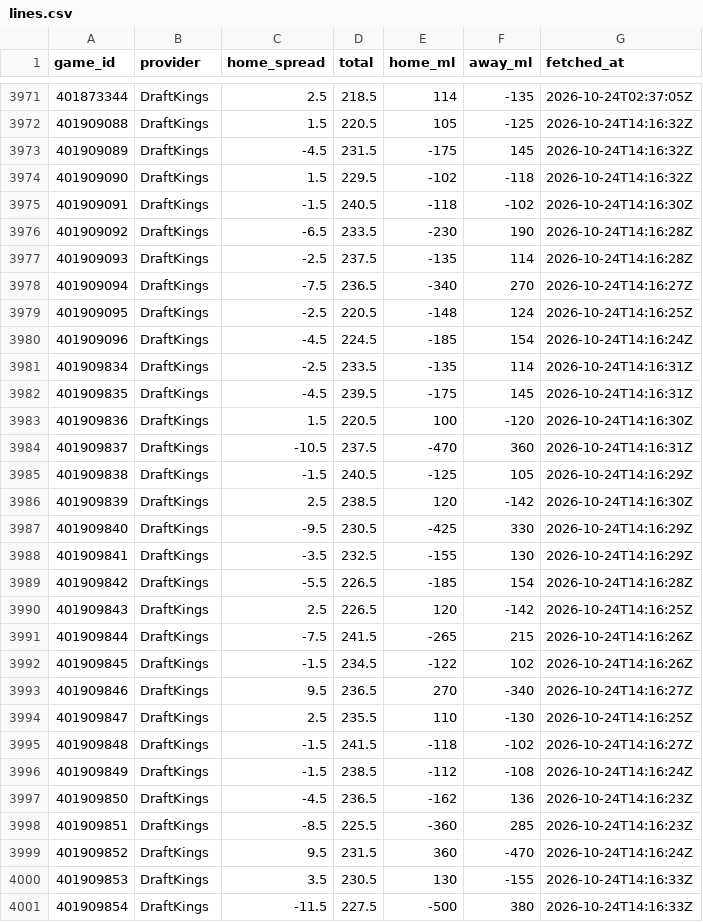
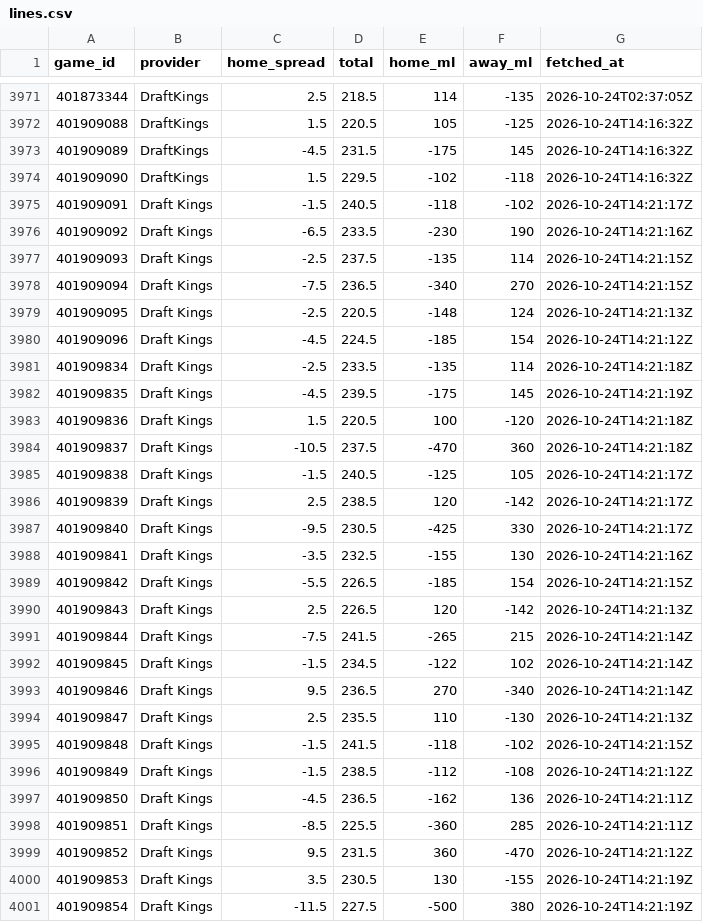
Before and after one commit to sammoldenhauer-ops/NBA-Model, a CSV file: pipeline/cache/lines.csv, drawn as a sheet; only a part is shown, gaps mark what is left out; the diff covers the shown part only.

```diff
--- a/pipeline/cache/lines.csv
+++ b/pipeline/cache/lines.csv
@@ -3974,28 +3974,28 @@
 "401909090","DraftKings",1.5,229.5,-102,-118,"2026-10-24T14:16:32Z"
-"401909091","DraftKings",-1.5,240.5,-118,-102,"2026-10-24T14:16:30Z"
-"401909092","DraftKings",-6.5,233.5,-230,190,"2026-10-24T14:16:28Z"
-"401909093","DraftKings",-2.5,237.5,-135,114,"2026-10-24T14:16:28Z"
-"401909094","DraftKings",-7.5,236.5,-340,270,"2026-10-24T14:16:27Z"
-"401909095","DraftKings",-2.5,220.5,-148,124,"2026-10-24T14:16:25Z"
-"401909096","DraftKings",-4.5,224.5,-185,154,"2026-10-24T14:16:24Z"
-"401909834","DraftKings",-2.5,233.5,-135,114,"2026-10-24T14:16:31Z"
-"401909835","DraftKings",-4.5,239.5,-175,145,"2026-10-24T14:16:31Z"
-"401909836","DraftKings",1.5,220.5,100,-120,"2026-10-24T14:16:30Z"
-"401909837","DraftKings",-10.5,237.5,-470,360,"2026-10-24T14:16:31Z"
-"401909838","DraftKings",-1.5,240.5,-125,105,"2026-10-24T14:16:29Z"
-"401909839","DraftKings",2.5,238.5,120,-142,"2026-10-24T14:16:30Z"
-"401909840","DraftKings",-9.5,230.5,-425,330,"2026-10-24T14:16:29Z"
-"401909841","DraftKings",-3.5,232.5,-155,130,"2026-10-24T14:16:29Z"
-"401909842","DraftKings",-5.5,226.5,-185,154,"2026-10-24T14:16:28Z"
-"401909843","DraftKings",2.5,226.5,120,-142,"2026-10-24T14:16:25Z"
-"401909844","DraftKings",-7.5,241.5,-265,215,"2026-10-24T14:16:26Z"
-"401909845","DraftKings",-1.5,234.5,-122,102,"2026-10-24T14:16:26Z"
-"401909846","DraftKings",9.5,236.5,270,-340,"2026-10-24T14:16:27Z"
-"401909847","DraftKings",2.5,235.5,110,-130,"2026-10-24T14:16:25Z"
-"401909848","DraftKings",-1.5,241.5,-118,-102,"2026-10-24T14:16:27Z"
-"401909849","DraftKings",-1.5,238.5,-112,-108,"2026-10-24T14:16:24Z"
-"401909850","DraftKings",-4.5,236.5,-162,136,"2026-10-24T14:16:23Z"
-"401909851","DraftKings",-8.5,225.5,-360,285,"2026-10-24T14:16:23Z"
-"401909852","DraftKings",9.5,231.5,360,-470,"2026-10-24T14:16:24Z"
-"401909853","DraftKings",3.5,230.5,130,-155,"2026-10-24T14:16:33Z"
-"401909854","DraftKings",-11.5,227.5,-500,380,"2026-10-24T14:16:33Z"
+"401909091","Draft Kings",-1.5,240.5,-118,-102,"2026-10-24T14:21:17Z"
+"401909092","Draft Kings",-6.5,233.5,-230,190,"2026-10-24T14:21:16Z"
+"401909093","Draft Kings",-2.5,237.5,-135,114,"2026-10-24T14:21:15Z"
+"401909094","Draft Kings",-7.5,236.5,-340,270,"2026-10-24T14:21:15Z"
+"401909095","Draft Kings",-2.5,220.5,-148,124,"2026-10-24T14:21:13Z"
+"401909096","Draft Kings",-4.5,224.5,-185,154,"2026-10-24T14:21:12Z"
+"401909834","Draft Kings",-2.5,233.5,-135,114,"2026-10-24T14:21:18Z"
+"401909835","Draft Kings",-4.5,239.5,-175,145,"2026-10-24T14:21:19Z"
+"401909836","Draft Kings",1.5,220.5,100,-120,"2026-10-24T14:21:18Z"
+"401909837","Draft Kings",-10.5,237.5,-470,360,"2026-10-24T14:21:18Z"
+"401909838","Draft Kings",-1.5,240.5,-125,105,"2026-10-24T14:21:17Z"
+"401909839","Draft Kings",2.5,238.5,120,-142,"2026-10-24T14:21:17Z"
+"401909840","Draft Kings",-9.5,230.5,-425,330,"2026-10-24T14:21:17Z"
+"401909841","Draft Kings",-3.5,232.5,-155,130,"2026-10-24T14:21:16Z"
+"401909842","Draft Kings",-5.5,226.5,-185,154,"2026-10-24T14:21:15Z"
+"401909843","Draft Kings",2.5,226.5,120,-142,"2026-10-24T14:21:13Z"
+"401909844","Draft Kings",-7.5,241.5,-265,215,"2026-10-24T14:21:14Z"
+"401909845","Draft Kings",-1.5,234.5,-122,102,"2026-10-24T14:21:14Z"
+"401909846","Draft Kings",9.5,236.5,270,-340,"2026-10-24T14:21:14Z"
+"401909847","Draft Kings",2.5,235.5,110,-130,"2026-10-24T14:21:13Z"
+"401909848","Draft Kings",-1.5,241.5,-118,-102,"2026-10-24T14:21:15Z"
+"401909849","Draft Kings",-1.5,238.5,-112,-108,"2026-10-24T14:21:12Z"
+"401909850","Draft Kings",-4.5,236.5,-162,136,"2026-10-24T14:21:11Z"
+"401909851","Draft Kings",-8.5,225.5,-360,285,"2026-10-24T14:21:11Z"
+"401909852","Draft Kings",9.5,231.5,360,-470,"2026-10-24T14:21:12Z"
+"401909853","Draft Kings",3.5,230.5,130,-155,"2026-10-24T14:21:19Z"
+"401909854","Draft Kings",-11.5,227.5,-500,380,"2026-10-24T14:21:19Z"
```
Also changed, not shown: 18 edited cells elsewhere in this file, 7 other files.
